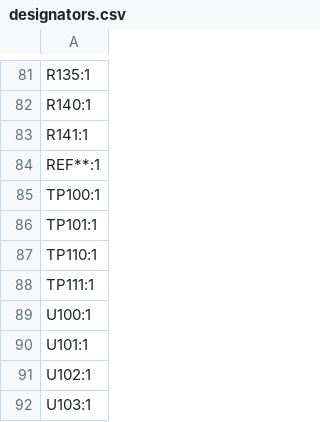
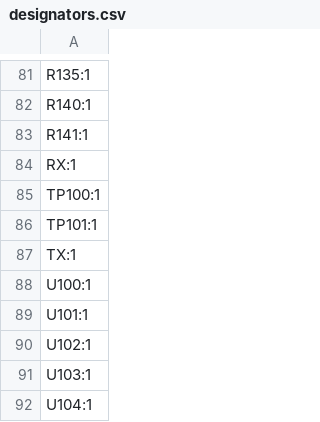
Before and after one commit to charliemillhollinUST/TeensyDAQ_Hardware, a CSV file: production/designators.csv, drawn as a sheet; only a part is shown, gaps mark what is left out; the shorter side is filled out with more unchanged rows.

```diff
--- a/production/designators.csv
+++ b/production/designators.csv
@@ -83,7 +83,6 @@ R140:1
 R141:1
-REF**:1
+RX:1
 TP100:1
 TP101:1
-TP110:1
-TP111:1
+TX:1
 U100:1
```
Also changed, not shown: production/bom.csv, 5 other files.
